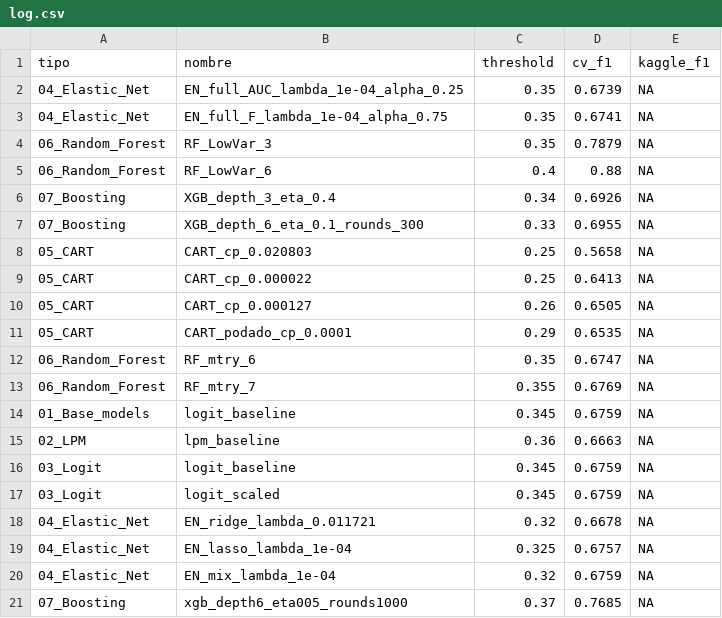
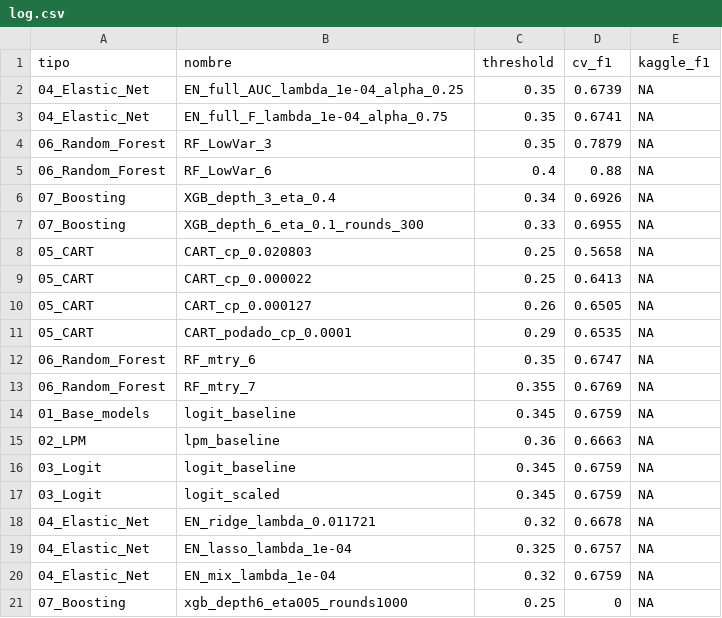
Before and after one commit to camilorianog/BDML_PS02_Equipo_02, a CSV file: 02_models/log.csv, drawn as a sheet.

```diff
--- a/02_models/log.csv
+++ b/02_models/log.csv
@@ -20,2 +20,2 @@
 "04_Elastic_Net","EN_mix_lambda_1e-04",0.32,0.6759,NA
-"07_Boosting","xgb_depth6_eta005_rounds1000",0.37,0.7685,NA
+"07_Boosting","xgb_depth6_eta005_rounds1000",0.25,0,NA
```
Also changed, not shown: 2 other files.
